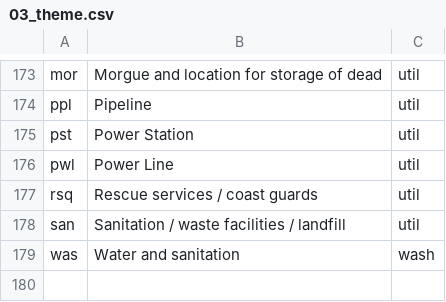
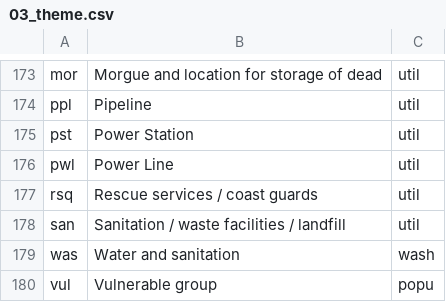
Before and after one commit to mapaction/data-name-lookup-tables, a CSV file: 200_data_name_lookup/03_theme.csv, drawn as a sheet; only a part is shown, gaps mark what is left out.

Commit message:
Vulnerable groups theme
New theme to include vulnerable groups

```diff
--- a/200_data_name_lookup/03_theme.csv
+++ b/200_data_name_lookup/03_theme.csv
@@ -179 +179,2 @@ san,Sanitation / waste facilities / landfill,util
 was,Water and sanitation,wash
+vul,Vulnerable group,popu
```
